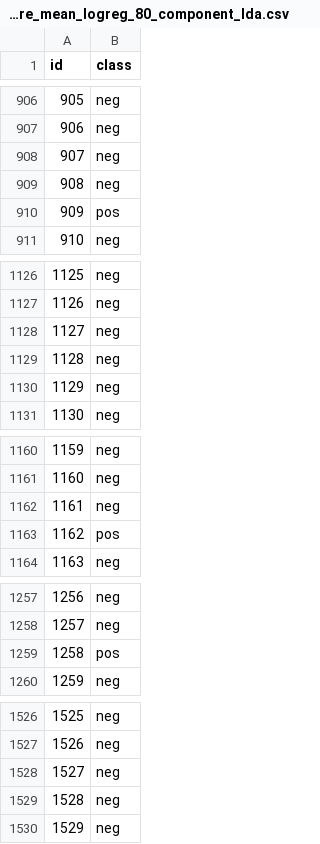
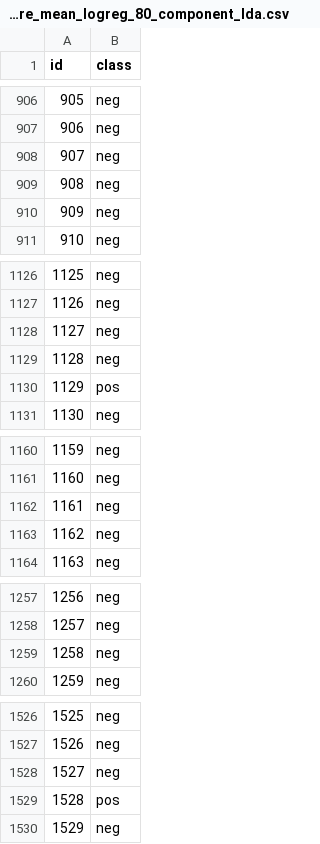
Before and after one commit to lfd-team2/lfd_team2_project, a CSV file: data/automated_tests/zscore_mean_logreg_80_component_lda.csv, drawn as a sheet; only a part is shown, gaps mark what is left out; the diff covers the shown part only.

```diff
--- a/data/automated_tests/zscore_mean_logreg_80_component_lda.csv
+++ b/data/automated_tests/zscore_mean_logreg_80_component_lda.csv
@@ -909,3 +909,3 @@ id,class
 908,neg
-909,pos
+909,neg
 910,neg
@@ -1129,3 +1129,3 @@ id,class
 1128,neg
-1129,neg
+1129,pos
 1130,neg
@@ -1162,3 +1162,3 @@ id,class
 1161,neg
-1162,pos
+1162,neg
 1163,neg
@@ -1258,3 +1258,3 @@ id,class
 1257,neg
-1258,pos
+1258,neg
 1259,neg
@@ -1528,3 +1528,3 @@ id,class
 1527,neg
-1528,neg
+1528,pos
 1529,neg
```
Also changed, not shown: 85 edited cells elsewhere in this file, data/automated_tests/zscore_mean_random_forest_after_80_component_lda.csv, 3 other files.
